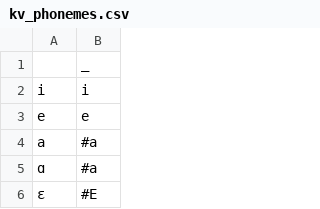
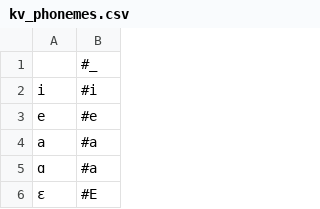
Before and after one commit to sarmilaupadhyaya/MultiSpeaker-TTS-V1, a CSV file: text/kv_phonemes.csv, drawn as a sheet; only a part is shown.

Commit message:
phoneme mergers

```diff
--- a/text/kv_phonemes.csv
+++ b/text/kv_phonemes.csv
@@ -1,4 +1,4 @@
-" ","_"
-i,i
-e,e
+" ",#_
+i,#i
+e,#e
 a,#a
```
Also changed, not shown: 6 other files.
